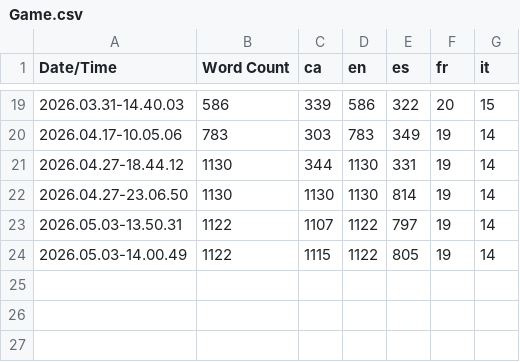
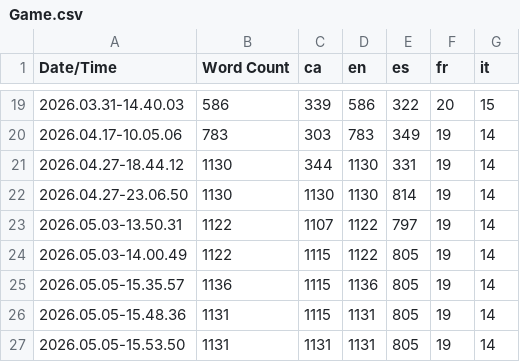
Before and after one commit to puntsg/Cutethulu, a CSV file: Content/Localization/Game/Game.csv, drawn as a sheet; only a part is shown, gaps mark what is left out; the diff names each change by its address in the sheet, - before the commit and + after, or states it on an @@ line.

```diff
--- a/Content/Localization/Game/Game.csv
+++ b/Content/Localization/Game/Game.csv
+row 25: 2026.05.05-15.35.57 | 1136 | 1115 | 1136 | 805 | 19 | 14
+row 26: 2026.05.05-15.48.36 | 1131 | 1115 | 1131 | 805 | 19 | 14
+row 27: 2026.05.05-15.53.50 | 1131 | 1131 | 1131 | 805 | 19 | 14
```
Also changed, not shown: 11 other files.
